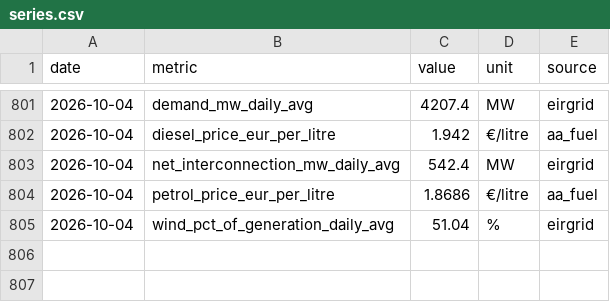
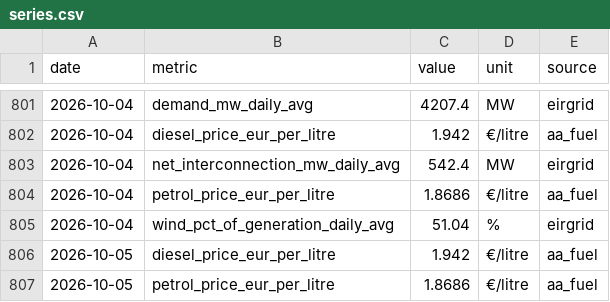
Before and after one commit to farrelltom/ireland-energy-dashboard, a CSV file: data/canonical/series.csv, drawn as a sheet; only a part is shown, gaps mark what is left out.

```diff
--- a/data/canonical/series.csv
+++ b/data/canonical/series.csv
@@ -805 +805,3 @@ date,metric,value,unit,source
 2026-10-04,wind_pct_of_generation_daily_avg,51.04,%,eirgrid
+2026-10-05,diesel_price_eur_per_litre,1.942,€/litre,aa_fuel
+2026-10-05,petrol_price_eur_per_litre,1.8686,€/litre,aa_fuel
```
Also changed, not shown: data/canonical/tariffs.csv, 2 other files.
